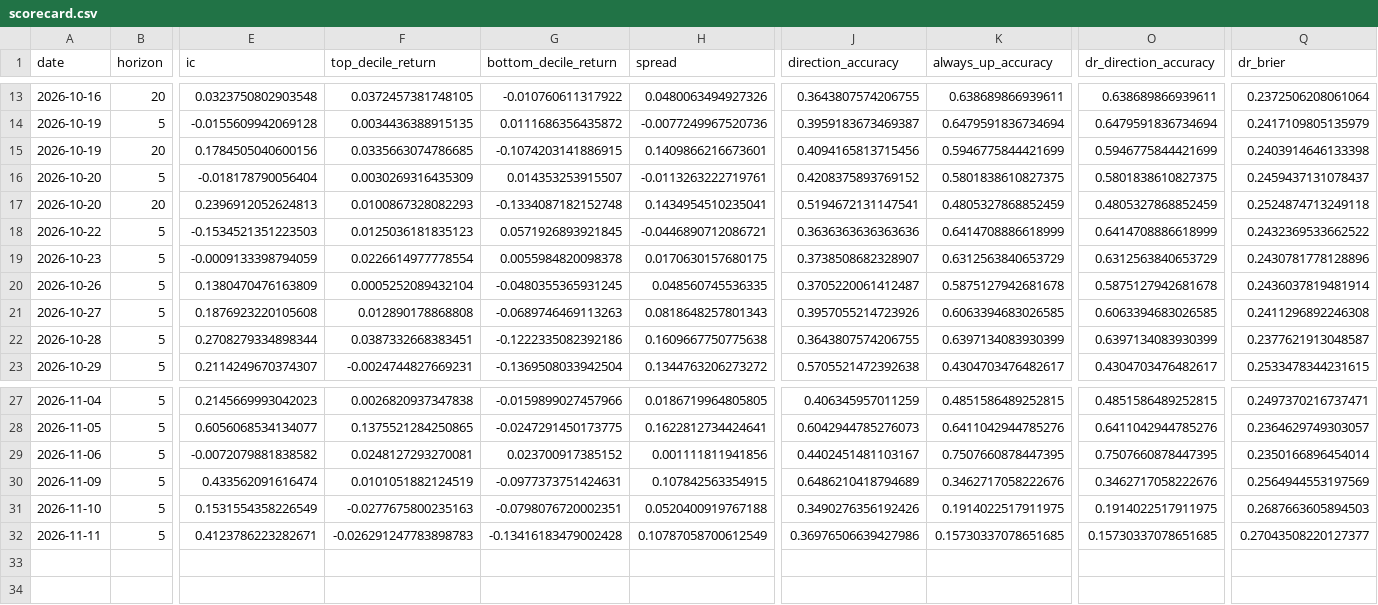
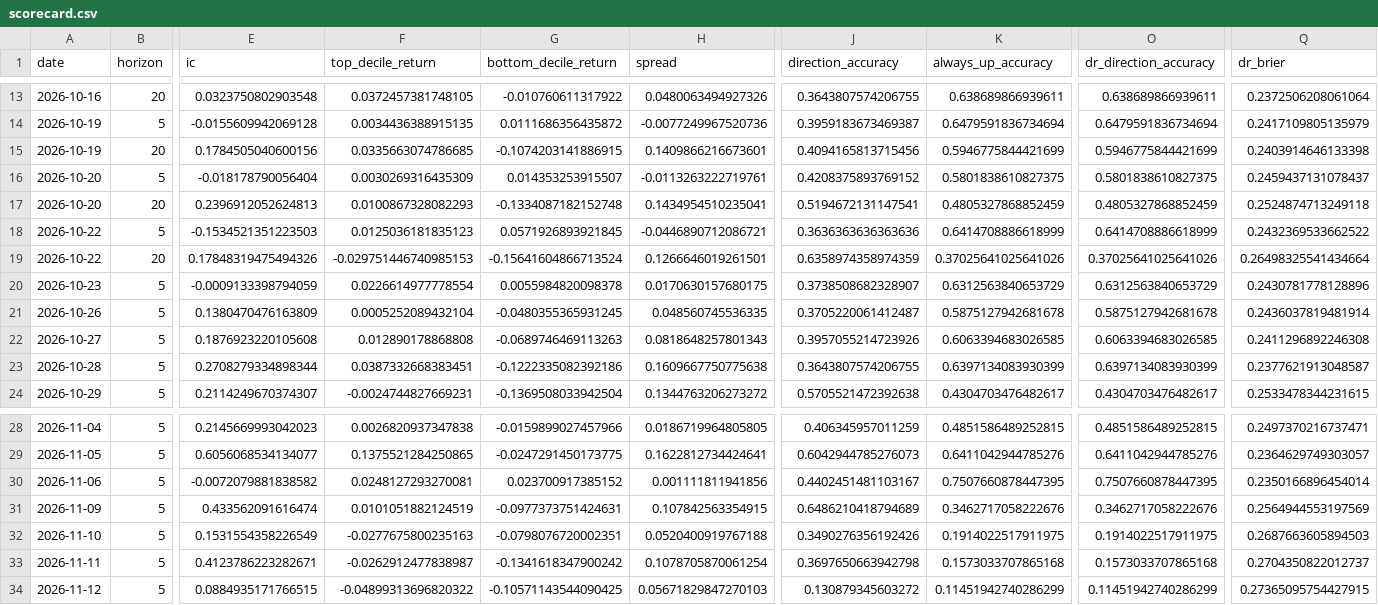
Before and after one commit to PeregliBence/Anomaly_detector, a CSV file: live/scorecard.csv, drawn as a sheet; only a part is shown, gaps mark what is left out; addresses are those after the commit; rows hold the shown columns only; the diff names each change by its address in the sheet, - before the commit and + after, or states it on an @@ line.

```diff
--- a/live/scorecard.csv
+++ b/live/scorecard.csv
+row 19: 2026-10-22 | 20 | 0.17848319475494326 | -0.029751446740985153 | -0.15641604866713524 | 0.1266646019261501 | 0.6358974358974359 | 0.37025641025641026 | 0.37025641025641026 | 0.26498325541434664
-F33 (top_decile_return): -0.026291247783898783
+F33 (top_decile_return): -0.0262912477838987
-G33 (bottom_decile_return): -0.13416183479002428
+G33 (bottom_decile_return): -0.1341618347900242
-H33 (spread): 0.10787058700612549
+H33 (spread): 0.1078705870061254
-J33 (direction_accuracy): 0.36976506639427986
+J33 (direction_accuracy): 0.3697650663942798
-K33 (always_up_accuracy): 0.15730337078651685
+K33 (always_up_accuracy): 0.1573033707865168
-O33 (dr_direction_accuracy): 0.15730337078651685
+O33 (dr_direction_accuracy): 0.1573033707865168
-Q33 (dr_brier): 0.27043508220127377
+Q33 (dr_brier): 0.2704350822012737
+row 34: 2026-11-12 | 5 | 0.0884935171766515 | -0.04899313696820322 | -0.10571143544090425 | 0.05671829847270103 | 0.130879345603272 | 0.11451942740286299 | 0.11451942740286299 | 0.27365095754427915
```
Also changed, not shown: 1 other file.
